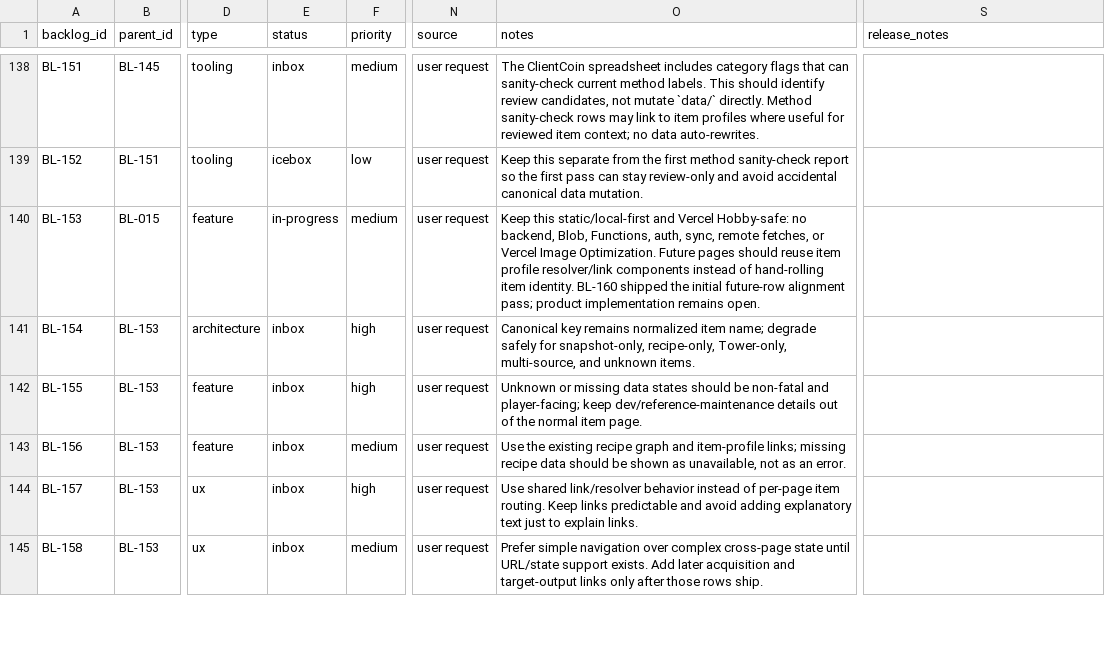
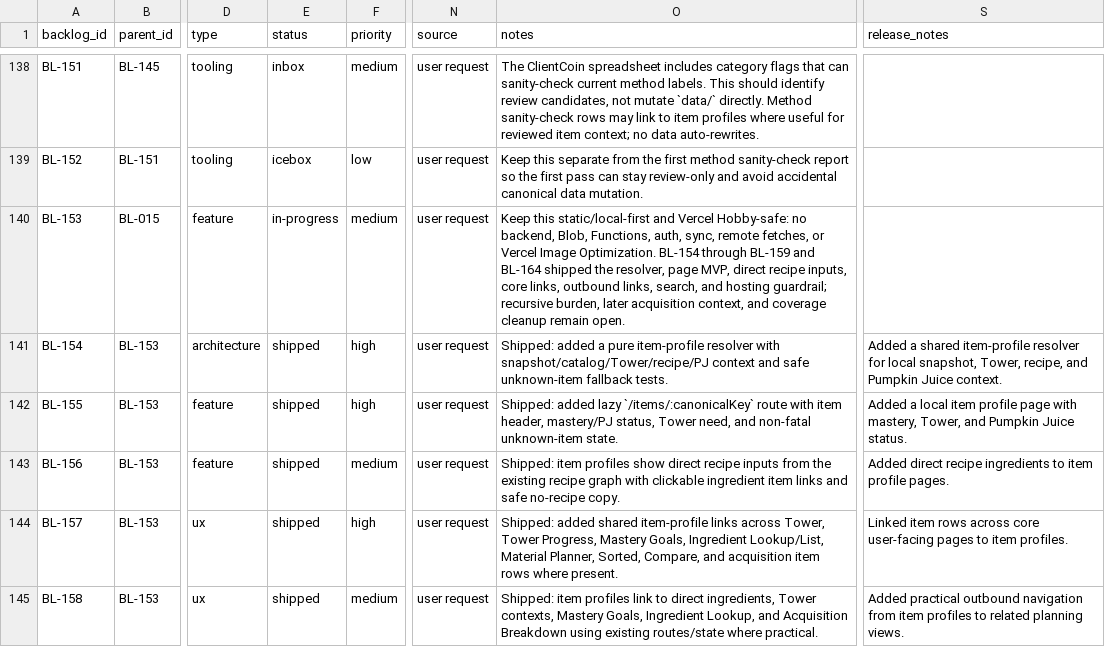
Before and after one commit to missvin/farmrpg-tools, a CSV file: planning/backlog.csv, drawn as a sheet; only a part is shown, gaps mark what is left out; the diff covers the shown part only; the diff names each change by its address in the sheet, - before the commit and + after, or states it on an @@ line.

Commit message:
﻿feat(items): add item profile navigation

```diff
--- a/planning/backlog.csv
+++ b/planning/backlog.csv
-O140 (notes): …Image Optimization. Future pages should reuse item profile resolver/link components instead of hand-rolling item identity. BL-160 shipped the initial future-row alignment pass; product implementation remains open.
+O140 (notes): …Image Optimization. BL-154 through BL-159 and BL-164 shipped the resolver, page MVP, direct recipe inputs, core links, outbound links, search, and hosting guardrail; recursive burden, later acquisition context, and coverage cleanup remain open.
-E141:E145 (status): inbox
+E141:E145 (status): shipped
-O141 (notes): Canonical key remains normalized item name; degrade safely for snapshot-only, recipe-only, Tower-only, multi-source, and unknown items.
+O141 (notes): Shipped: added a pure item-profile resolver with snapshot/catalog/Tower/recipe/PJ context and safe unknown-item fallback tests.
-S141 (release_notes): (empty)
+S141 (release_notes): Added a shared item-profile resolver for local snapshot, Tower, recipe, and Pumpkin Juice context.
-O142 (notes): Unknown or missing data states should be non-fatal and player-facing; keep dev/reference-maintenance details out of the normal item page.
+O142 (notes): Shipped: added lazy `/items/:canonicalKey` route with item header, mastery/PJ status, Tower need, and non-fatal unknown-item state.
-S142 (release_notes): (empty)
+S142 (release_notes): Added a local item profile page with mastery, Tower, and Pumpkin Juice status.
-O143 (notes): Use the existing recipe graph and item-profile links; missing recipe data should be shown as unavailable, not as an error.
+O143 (notes): Shipped: item profiles show direct recipe inputs from the existing recipe graph with clickable ingredient item links and safe no-recipe copy.
-S143 (release_notes): (empty)
+S143 (release_notes): Added direct recipe ingredients to item profile pages.
-O144 (notes): Use shared link/resolver behavior instead of per-page item routing. Keep links predictable and avoid adding explanatory text just to explain links.
+O144 (notes): Shipped: added shared item-profile links across Tower, Tower Progress, Mastery Goals, Ingredient Lookup/List, Material Planner, Sorted, Compare, and acquisition item rows where present.
-S144 (release_notes): (empty)
+S144 (release_notes): Linked item rows across core user-facing pages to item profiles.
-O145 (notes): Prefer simple navigation over complex cross-page state until URL/state support exists. Add later acquisition and target-output links only after those rows ship.
+O145 (notes): Shipped: item profiles link to direct ingredients, Tower contexts, Mastery Goals, Ingredient Lookup, and Acquisition Breakdown using existing routes/state where practical.
-S145 (release_notes): (empty)
+S145 (release_notes): Added practical outbound navigation from item profiles to related planning views.
```
Also changed, not shown: 6 edited cells elsewhere in this file, 19 other files.
